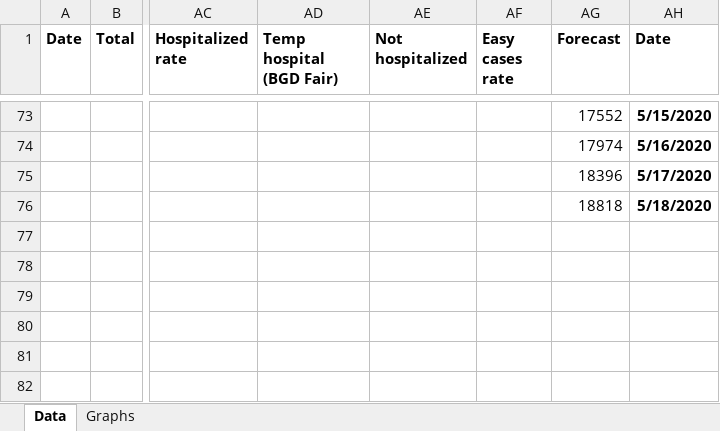
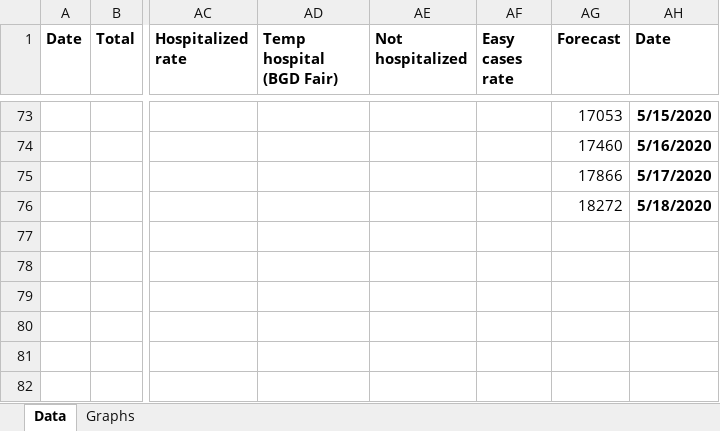
Before and after one commit to sasa-yovanovicc/covid-19, an Excel workbook: serbia covid19.xlsx, sheet Data, drawn as a sheet; only a part is shown, gaps mark what is left out; values as stored, in another font and other column widths than the file's, no borders; the diff covers the shown part only; the diff names each change by its address in the sheet, - before the commit and + after, or states it on an @@ line.

```diff
--- a/serbia covid19.xlsx (sheet Data)
+++ b/serbia covid19.xlsx (sheet Data)
-AG73 (Forecast): 17552
+AG73 (Forecast): 17053
-AG74 (Forecast): 17974
+AG74 (Forecast): 17460
-AG75 (Forecast): 18396
+AG75 (Forecast): 17866
-AG76 (Forecast): 18818
+AG76 (Forecast): 18272
```
Also changed, not shown: 2 added rows, 2 removed rows and 25 edited cells elsewhere in this sheet, charts or pictures.
